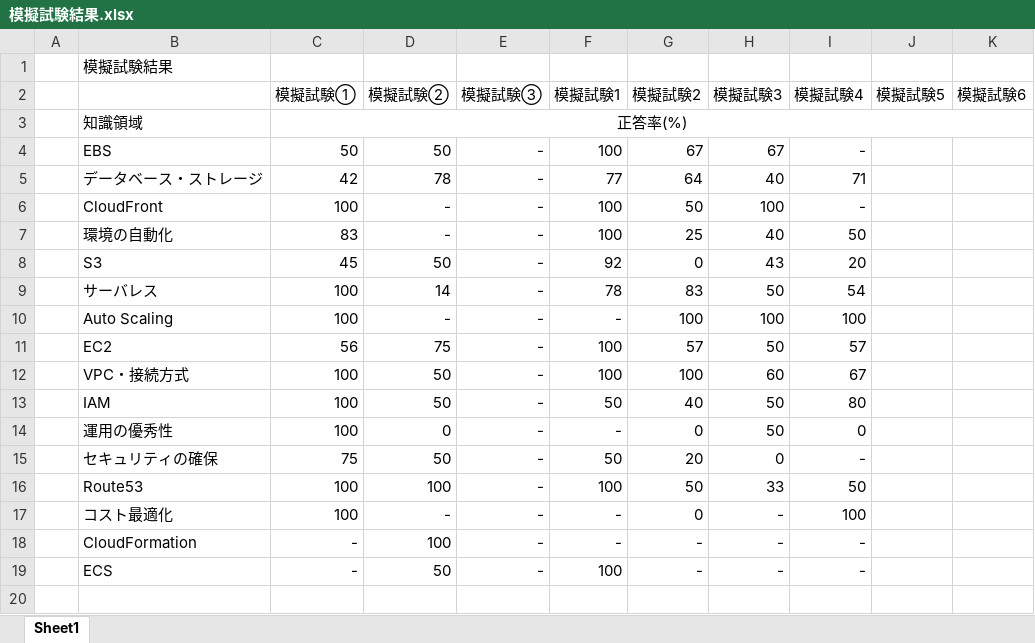
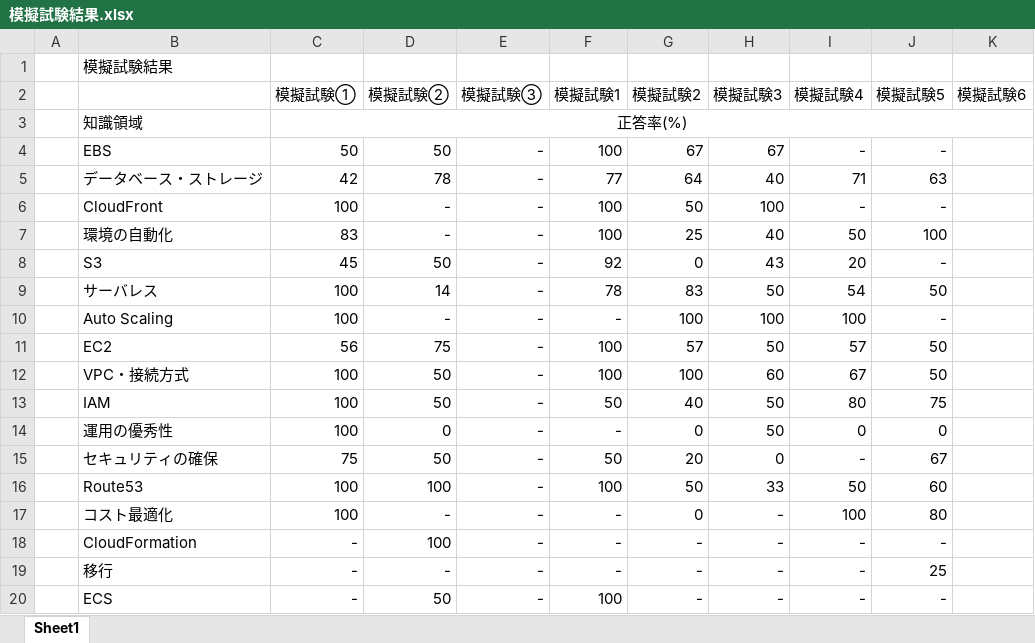
Before and after one commit to kohei-1078/AWS_Study, an Excel workbook: 模擬試験結果.xlsx, sheet Sheet1, drawn as a sheet; values as stored, in another font and other column widths than the file's, no borders; addresses are those after the commit; the diff names each change by its address in the sheet, - before the commit and + after, or states it on an @@ line.

Commit message:
模擬試験5結果

```diff
--- a/模擬試験結果.xlsx (sheet Sheet1)
+++ b/模擬試験結果.xlsx (sheet Sheet1)
-J4 (模擬試験5): (empty)
+J4 (模擬試験5): -
-J5 (模擬試験5): (empty)
+J5 (模擬試験5): 63
-J6 (模擬試験5): (empty)
+J6 (模擬試験5): -
-J7 (模擬試験5): (empty)
+J7 (模擬試験5): 100
-J8 (模擬試験5): (empty)
+J8 (模擬試験5): -
-J9 (模擬試験5): (empty)
+J9 (模擬試験5): 50
-J10 (模擬試験5): (empty)
+J10 (模擬試験5): -
-J11:J12 (模擬試験5): (empty)
+J11:J12 (模擬試験5): 50
-J13 (模擬試験5): (empty)
+J13 (模擬試験5): 75
-J14 (模擬試験5): (empty)
+J14 (模擬試験5): 0
-J15 (模擬試験5): (empty)
+J15 (模擬試験5): 67
-J16 (模擬試験5): (empty)
+J16 (模擬試験5): 60
-J17 (模擬試験5): (empty)
+J17 (模擬試験5): 80
-J18 (模擬試験5): (empty)
+J18 (模擬試験5): -
+row 19:  | 移行 | - | - | - | - | - | - | - | 25
-J20 (模擬試験5): (empty)
+J20 (模擬試験5): -
```
Also changed, not shown: 2 other files.
